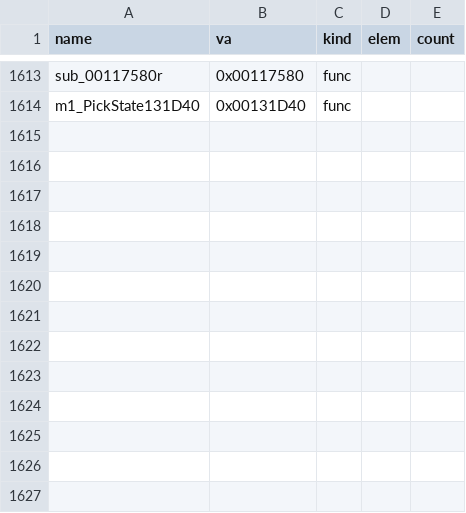
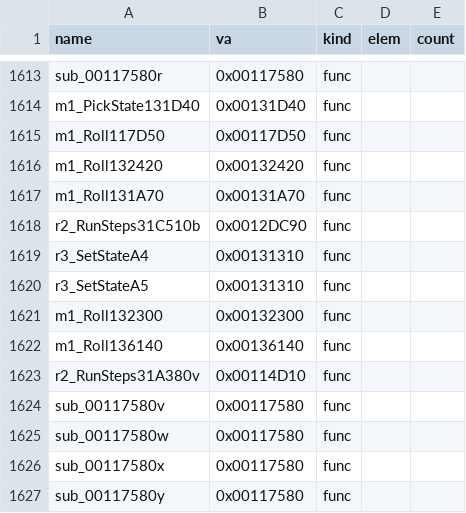
Before and after one commit to Pallypots/Project-Soul-Robber, a CSV file: config/symbols_m1.csv, drawn as a sheet; only a part is shown, gaps mark what is left out.

```diff
--- a/config/symbols_m1.csv
+++ b/config/symbols_m1.csv
@@ -1614 +1614,14 @@ sub_00117580r,0x00117580,func,,
 m1_PickState131D40,0x00131D40,func,,
+m1_Roll117D50,0x00117D50,func,,
+m1_Roll132420,0x00132420,func,,
+m1_Roll131A70,0x00131A70,func,,
+r2_RunSteps31C510b,0x0012DC90,func,,
+r3_SetStateA4,0x00131310,func,,
+r3_SetStateA5,0x00131310,func,,
+m1_Roll132300,0x00132300,func,,
+m1_Roll136140,0x00136140,func,,
+r2_RunSteps31A380v,0x00114D10,func,,
+sub_00117580v,0x00117580,func,,
+sub_00117580w,0x00117580,func,,
+sub_00117580x,0x00117580,func,,
+sub_00117580y,0x00117580,func,,
```
Also changed, not shown: config/function_states_m1.csv, 2 other files.
